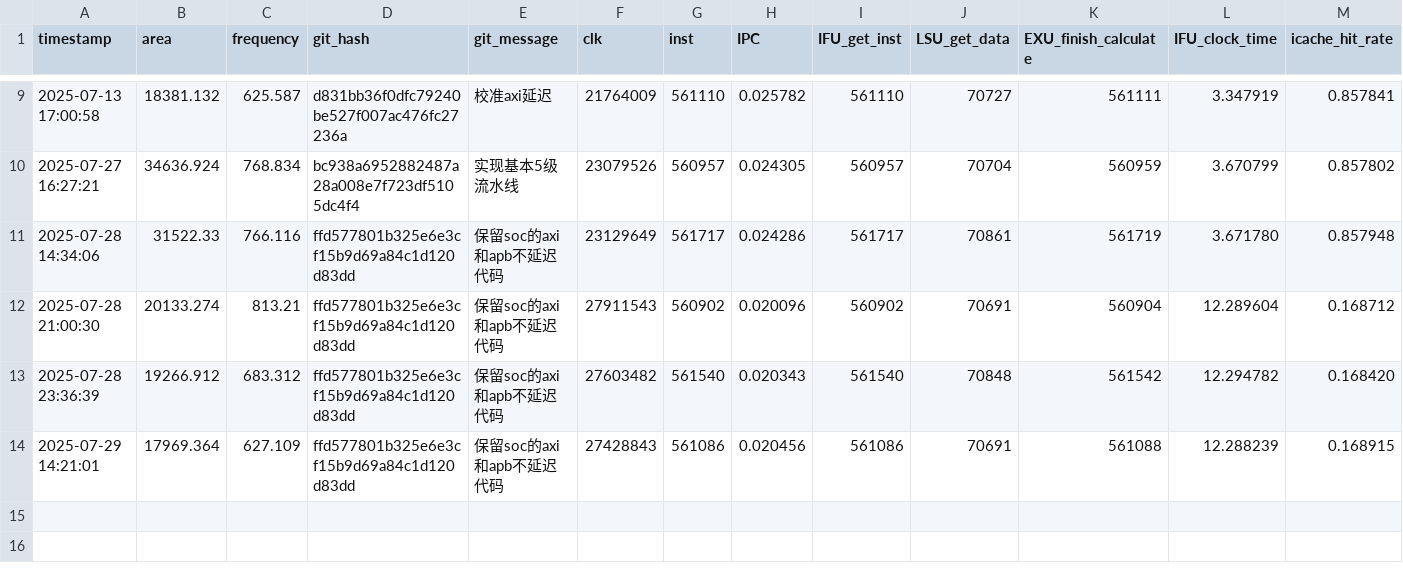
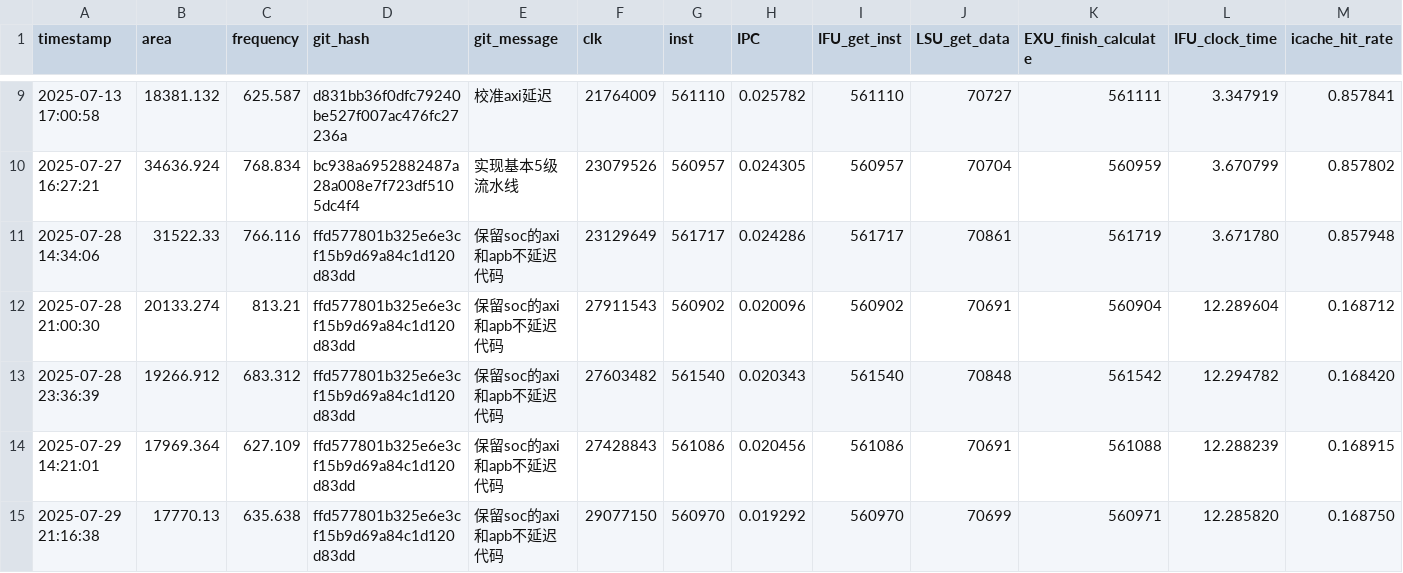
Before and after one commit to Plutoisy/ysyx-workbench, a CSV file: npc/perf.csv, drawn as a sheet; only a part is shown, gaps mark what is left out; rows hold the shown columns only; the diff names each change by its address in the sheet, - before the commit and + after, or states it on an @@ line.

```diff
--- a/npc/perf.csv
+++ b/npc/perf.csv
+row 15: 2025-07-29 21:16:38 | 17770.13 | 635.638 | ffd577801b325e6e3cf15b9d69a84c1d120d83dd | 保留soc的axi和apb不延迟代码 | 29077150 | 560970 | 0.019292 | 560970 | 70699 | 560971 | 12.285820 | 0.168750
```
Also changed, not shown: 3 other files.
